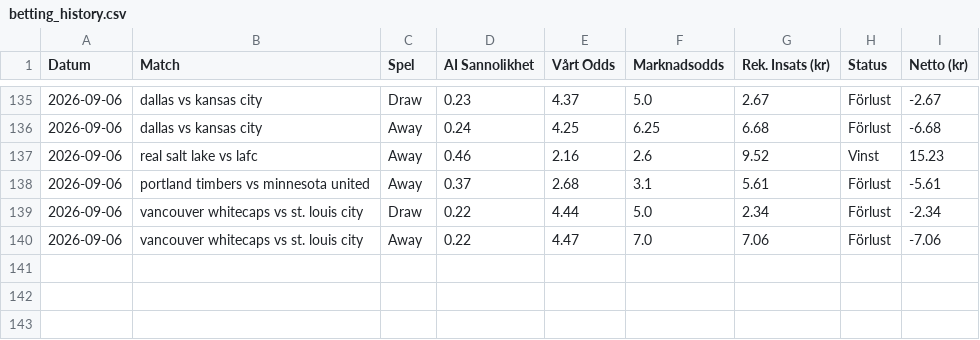
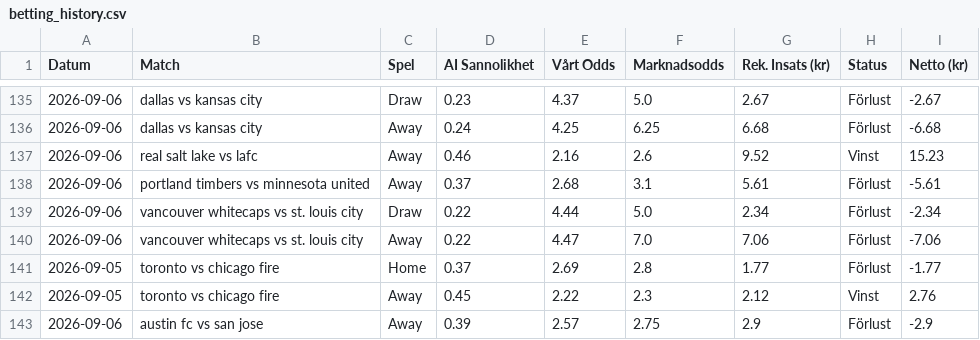
Before and after one commit to bjorndalman/website, a CSV file: data/betting_history.csv, drawn as a sheet; only a part is shown, gaps mark what is left out.

Commit message:
🏆 Automatisk synk: Ny bot-data och JSON-filer

```diff
--- a/data/betting_history.csv
+++ b/data/betting_history.csv
@@ -140 +140,4 @@ Datum,Match,Spel,AI Sannolikhet,Vårt Odds,Marknadsodds,Rek. Insats (kr),Status,
 2026-09-06,vancouver whitecaps vs st. louis city,Away,0.22,4.47,7.0,7.06,Förlust,-7.06
+2026-09-05,toronto vs chicago fire,Home,0.37,2.69,2.8,1.77,Förlust,-1.77
+2026-09-05,toronto vs chicago fire,Away,0.45,2.22,2.3,2.12,Vinst,2.76
+2026-09-06,austin fc vs san jose,Away,0.39,2.57,2.75,2.9,Förlust,-2.9
```
Also changed, not shown: 2 other files.
